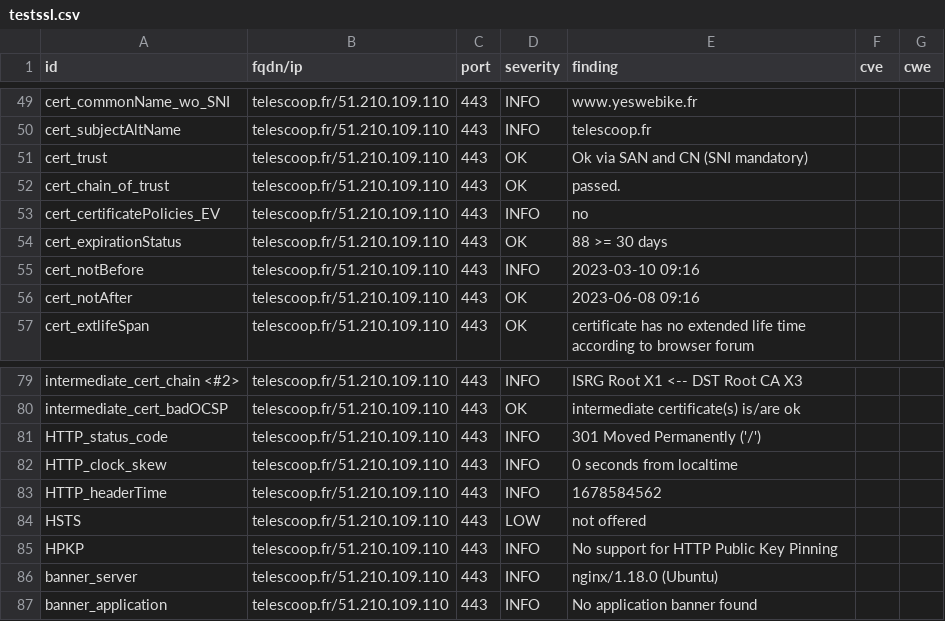
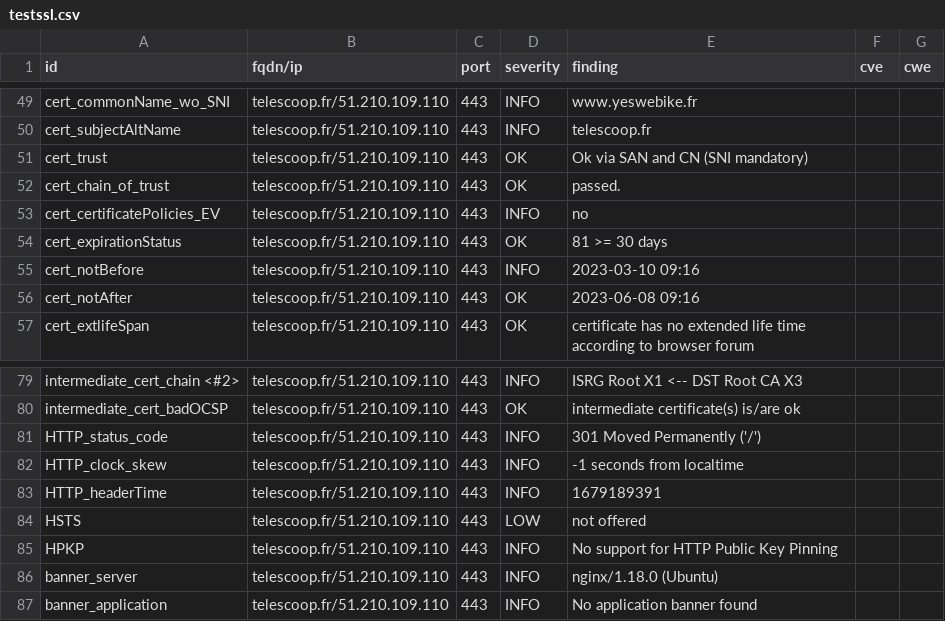
Before and after one commit to Kout95/Dashlord-TC, a CSV file: results/aHR0cHM6Ly90ZWxlc2Nvb3AuZnI=/testssl.csv, drawn as a sheet; only a part is shown, gaps mark what is left out.

```diff
--- a/results/aHR0cHM6Ly90ZWxlc2Nvb3AuZnI=/testssl.csv
+++ b/results/aHR0cHM6Ly90ZWxlc2Nvb3AuZnI=/testssl.csv
@@ -53,3 +53,3 @@
 "cert_certificatePolicies_EV","telescoop.fr/51.210.109.110","443","INFO","no","",""
-"cert_expirationStatus","telescoop.fr/51.210.109.110","443","OK","88 >= 30 days","",""
+"cert_expirationStatus","telescoop.fr/51.210.109.110","443","OK","81 >= 30 days","",""
 "cert_notBefore","telescoop.fr/51.210.109.110","443","INFO","2023-03-10 09:16","",""
@@ -81,4 +81,4 @@
 "HTTP_status_code","telescoop.fr/51.210.109.110","443","INFO","301 Moved Permanently ('/')","",""
-"HTTP_clock_skew","telescoop.fr/51.210.109.110","443","INFO","0 seconds from localtime","",""
-"HTTP_headerTime","telescoop.fr/51.210.109.110","443","INFO","1678584562","",""
+"HTTP_clock_skew","telescoop.fr/51.210.109.110","443","INFO","-1 seconds from localtime","",""
+"HTTP_headerTime","telescoop.fr/51.210.109.110","443","INFO","1679189391","",""
 "HSTS","telescoop.fr/51.210.109.110","443","LOW","not offered","",""
```
Also changed, not shown: 13 other files.
